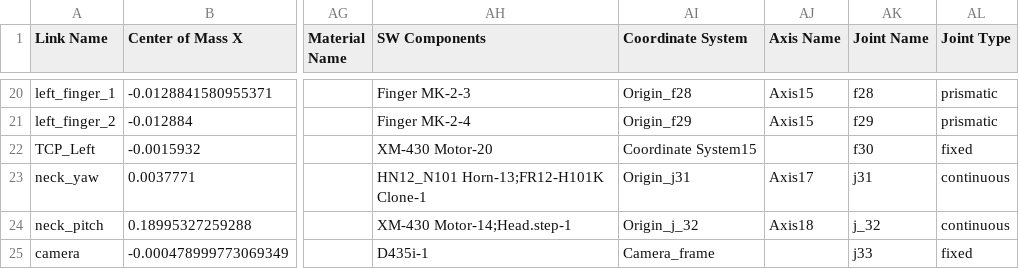
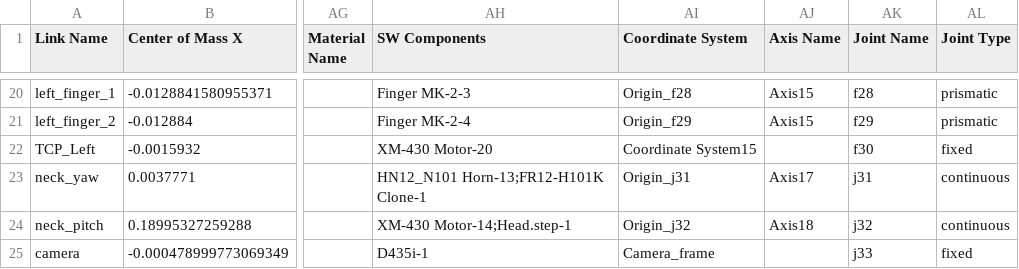
Before and after one commit to talsania/building-humanoids, a CSV file: src/myrobot_description/urdf/v2.csv, drawn as a sheet; only a part is shown, gaps mark what is left out; the diff names each change by its address in the sheet, - before the commit and + after, or states it on an @@ line.

```diff
--- a/src/myrobot_description/urdf/v2.csv
+++ b/src/myrobot_description/urdf/v2.csv
-AI24 (Coordinate System): Origin_j_32
+AI24 (Coordinate System): Origin_j32
-AK24 (Joint Name): j_32
+AK24 (Joint Name): j32
```
Also changed, not shown: 14 other files.
